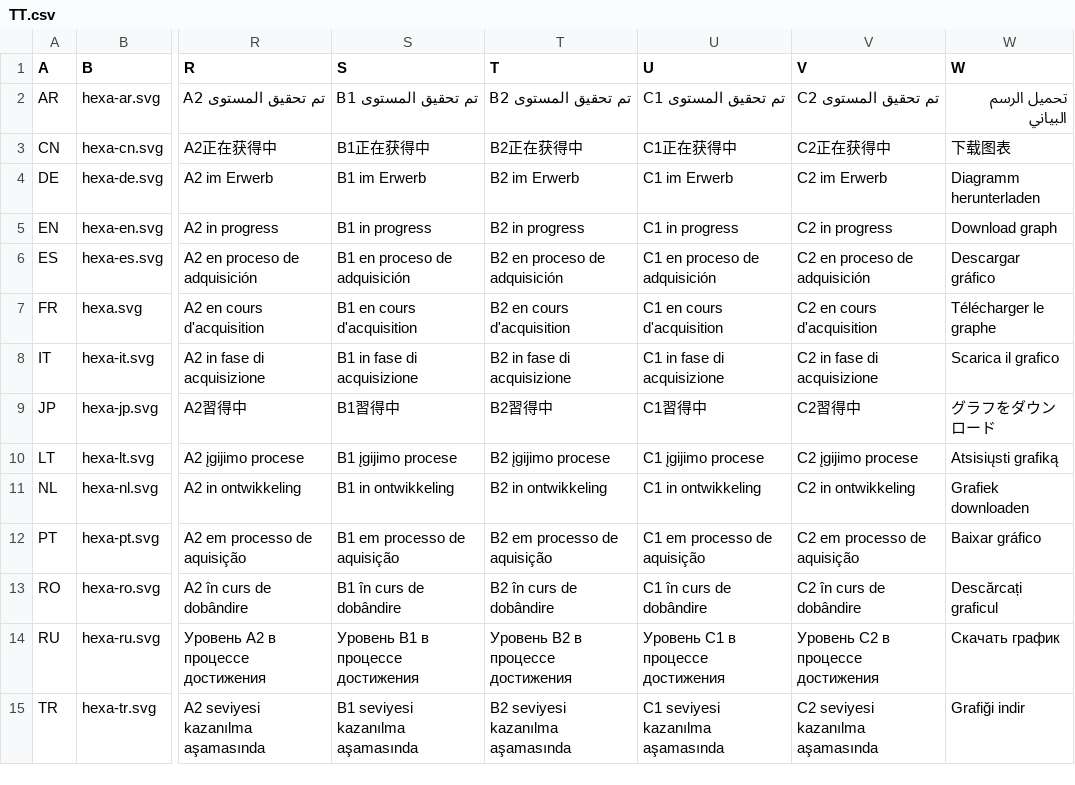
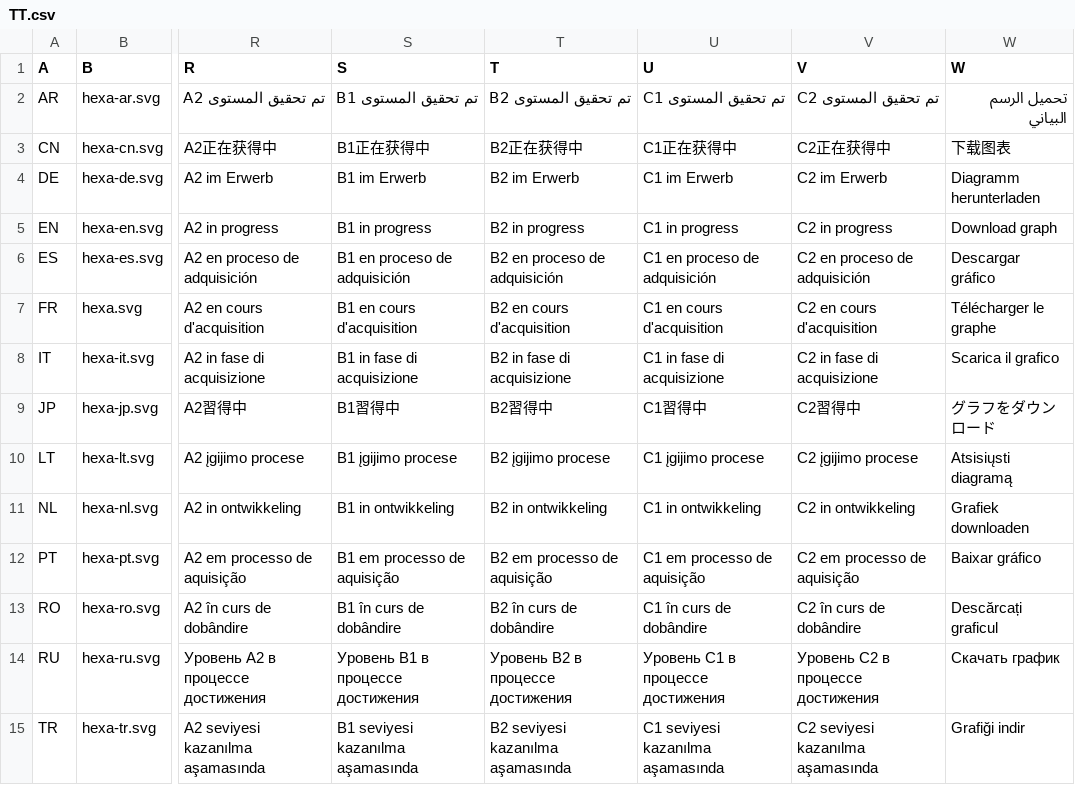
Before and after one commit to JUJU-technopedago/ASSESSLANG, a CSV file: TT.csv, drawn as a sheet; only a part is shown, gaps mark what is left out; the diff names each change by its address in the sheet, - before the commit and + after, or states it on an @@ line.

Commit message:
Initial commit

```diff
--- a/TT.csv
+++ b/TT.csv
-W10 (W): Atsisiųsti grafiką
+W10 (W): Atsisiųsti diagramą
```
